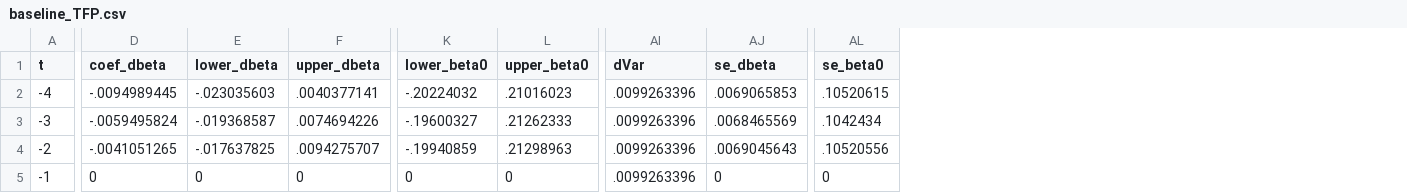
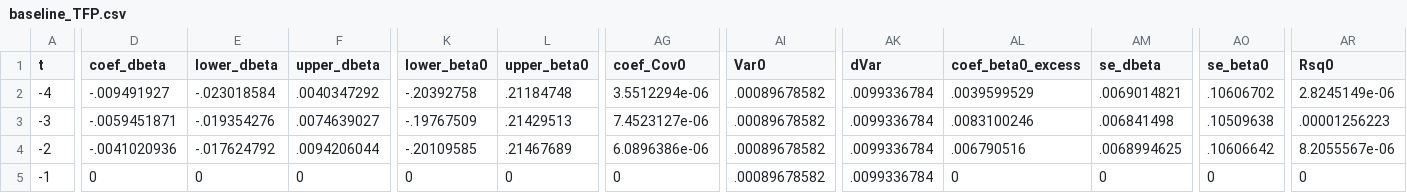
Before and after one commit to korenmiklos/ceo-value, a CSV file: papers/econometrics/data/baseline_TFP.csv, drawn as a sheet; only a part is shown, gaps mark what is left out; addresses are those after the commit; the diff covers the shown part only; the diff names each change by its address in the sheet, - before the commit and + after, or states it on an @@ line.

```diff
--- a/papers/econometrics/data/baseline_TFP.csv
+++ b/papers/econometrics/data/baseline_TFP.csv
+column AG (coef_Cov0), rows 2-5: 3.5512294e-06 | 7.4523127e-06 | 6.0896386e-06 | 0
+column AI (Var0), rows 2-5: all .00089678582
+column AL (coef_beta0_excess), rows 2-5: .0039599529 | .0083100246 | .006790516 | 0
+column AR (Rsq0), rows 2-5: 2.8245149e-06 | .00001256223 | 8.2055567e-06 | 0
-D2 (coef_dbeta): -.0094989445
+D2 (coef_dbeta): -.009491927
-E2 (lower_dbeta): -.023035603
+E2 (lower_dbeta): -.023018584
-F2 (upper_dbeta): .0040377141
+F2 (upper_dbeta): .0040347292
-K2 (lower_beta0): -.20224032
+K2 (lower_beta0): -.20392758
-L2 (upper_beta0): .21016023
+L2 (upper_beta0): .21184748
-AK2:AK5 (dVar): .0099263396
+AK2:AK5 (dVar): .0099336784
-AM2 (se_dbeta): .0069065853
+AM2 (se_dbeta): .0069014821
-AO2 (se_beta0): .10520615
+AO2 (se_beta0): .10606702
-D3 (coef_dbeta): -.0059495824
+D3 (coef_dbeta): -.0059451871
-E3 (lower_dbeta): -.019368587
+E3 (lower_dbeta): -.019354276
-F3 (upper_dbeta): .0074694226
+F3 (upper_dbeta): .0074639027
-K3 (lower_beta0): -.19600327
+K3 (lower_beta0): -.19767509
-L3 (upper_beta0): .21262333
+L3 (upper_beta0): .21429513
-AM3 (se_dbeta): .0068465569
+AM3 (se_dbeta): .006841498
-AO3 (se_beta0): .1042434
+AO3 (se_beta0): .10509638
-D4 (coef_dbeta): -.0041051265
+D4 (coef_dbeta): -.0041020936
-E4 (lower_dbeta): -.017637825
+E4 (lower_dbeta): -.017624792
-F4 (upper_dbeta): .0094275707
+F4 (upper_dbeta): .0094206044
-K4 (lower_beta0): -.19940859
+K4 (lower_beta0): -.20109585
-L4 (upper_beta0): .21298963
+L4 (upper_beta0): .21467689
-AM4 (se_dbeta): .0069045643
+AM4 (se_dbeta): .0068994625
-AO4 (se_beta0): .10520556
+AO4 (se_beta0): .10606642
```
Also changed, not shown: 53 edited cells elsewhere in this file, papers/econometrics/data/all_TFP.csv, papers/econometrics/data/excessvariance_TFP.csv, 6 other files.
